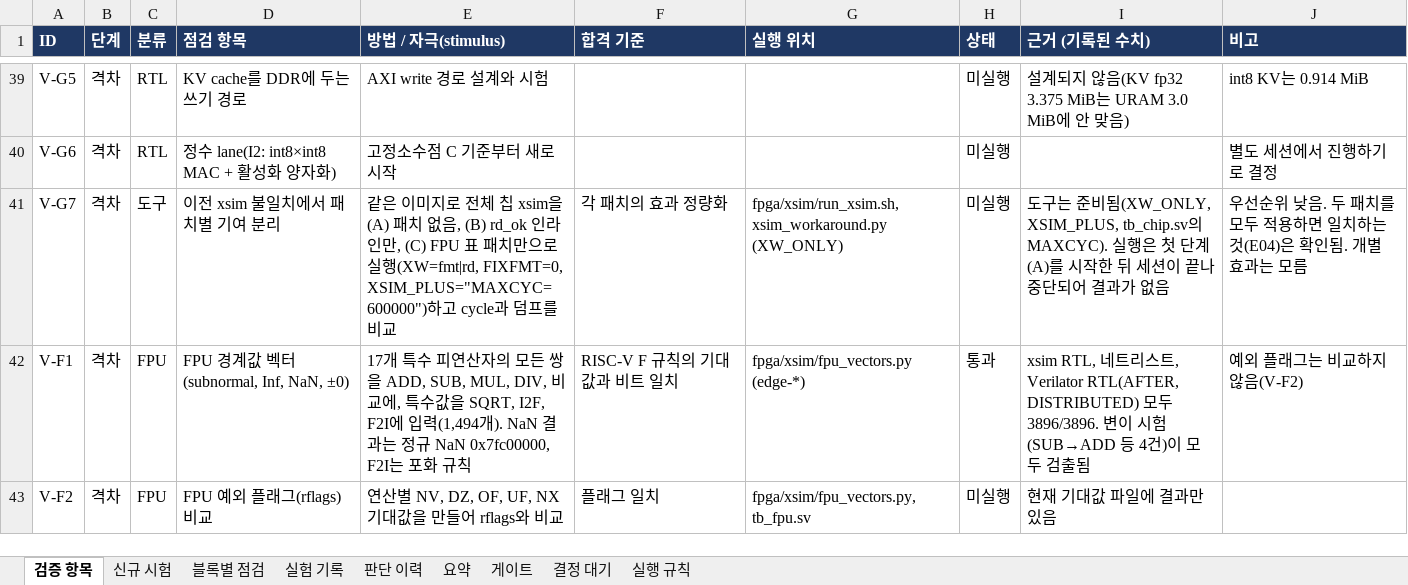
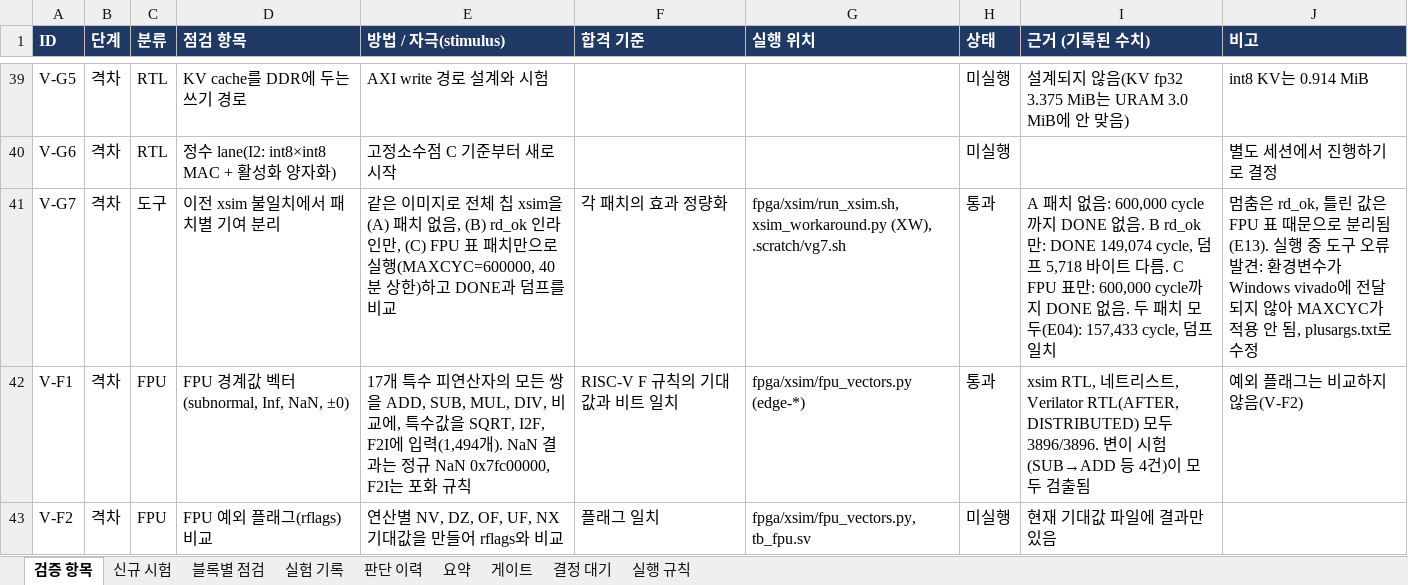
Before and after one commit to hyojin33kim/CV32E40P_Stories260K, an Excel workbook: docs/VERIFICATION_PLAN.xlsx, sheet 검증 항목, drawn as a sheet; only a part is shown, gaps mark what is left out; values as stored, in another font and other column widths than the file's, no borders; conditional formats not drawn; the diff names each change by its address in the sheet, - before the commit and + after, or states it on an @@ line.

```diff
--- a/docs/VERIFICATION_PLAN.xlsx (sheet 검증 항목)
+++ b/docs/VERIFICATION_PLAN.xlsx (sheet 검증 항목)
-E41 (방법 / 자극(stimulus)): …로 실행(XW=fmt|rd, FIXFMT=0, XSIM_PLUS="MAXCYC=600000")하고 cycle과 덤프…
+E41 (방법 / 자극(stimulus)): …로 실행(MAXCYC=600000, 40분 상한)하고 DONE과 덤프…
-G41 (실행 위치): fpga/xsim/run_xsim.sh, xsim_workaround.py (XW_ONLY)
+G41 (실행 위치): fpga/xsim/run_xsim.sh, xsim_workaround.py (XW), .scratch/vg7.sh
-H41 (상태): 미실행
+H41 (상태): 통과
-I41 (근거 (기록된 수치)): 도구는 준비됨(XW_ONLY, XSIM_PLUS, tb_chip.sv의 MAXCYC). 실행은 첫 단계(A)를 시작한 뒤 세션이 끝나 중단되어 결과가 없음
+I41 (근거 (기록된 수치)): A 패치 없음: 600,000 cycle까지 DONE 없음. B rd_ok만: DONE 149,074 cycle, 덤프 5,718 바이트 다름. C FPU 표만: 600,000 cycle까지 DONE 없음. 두 패치 모두(E04): 157,433 cycle, 덤프 일치
-J41 (비고): 우선순위 낮음. 두 패치를 모두 적용하면 일치하는 것(E04)은 확인됨. 개별 효과는 모름
+J41 (비고): 멈춤은 rd_ok, 틀린 값은 FPU 표 때문으로 분리됨(E13). 실행 중 도구 오류 발견: 환경변수가 Windows vivado에 전달되지 않아 MAXCYC가 적용 안 됨, plusargs.txt로 수정
```
Also changed, not shown: sheet 실험 기록, sheet 판단 이력, 13 other files.
